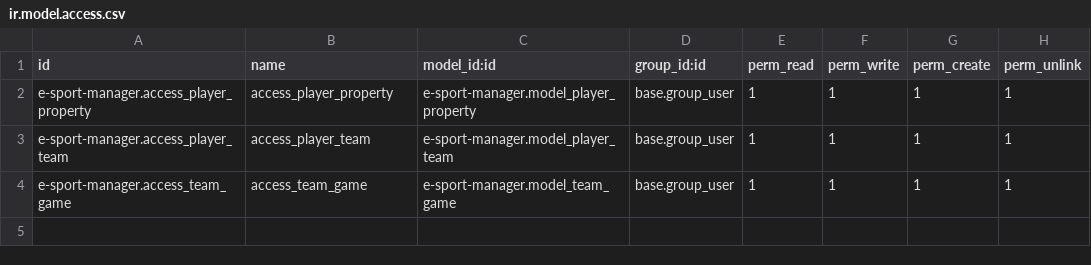
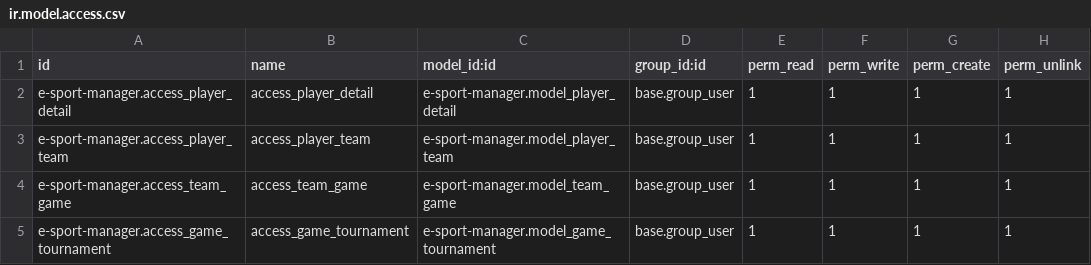
Before and after one commit to yagp-odoo/e-sport-manager, a CSV file: security/ir.model.access.csv, drawn as a sheet.

Commit message:
all models created

```diff
--- a/security/ir.model.access.csv
+++ b/security/ir.model.access.csv
@@ -1,4 +1,5 @@
 id,name,model_id:id,group_id:id,perm_read,perm_write,perm_create,perm_unlink
-e-sport-manager.access_player_property,access_player_property,e-sport-manager.model_player_property,base.group_user,1,1,1,1
+e-sport-manager.access_player_detail,access_player_detail,e-sport-manager.model_player_detail,base.group_user,1,1,1,1
 e-sport-manager.access_player_team,access_player_team,e-sport-manager.model_player_team,base.group_user,1,1,1,1
 e-sport-manager.access_team_game,access_team_game,e-sport-manager.model_team_game,base.group_user,1,1,1,1
+e-sport-manager.access_game_tournament,access_game_tournament,e-sport-manager.model_game_tournament,base.group_user,1,1,1,1
```
Also changed, not shown: 9 other files.
